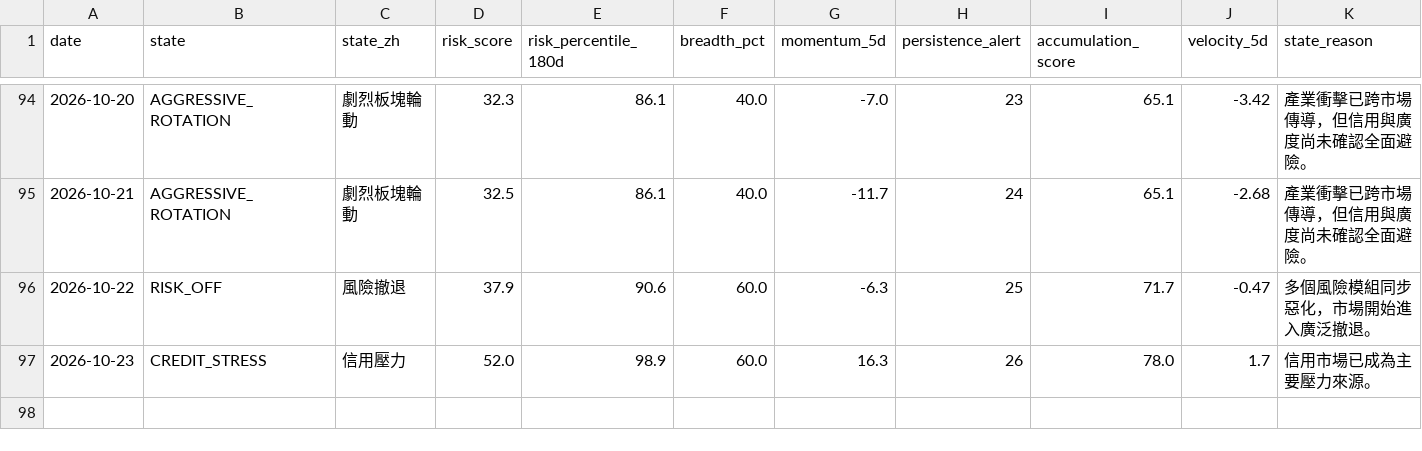
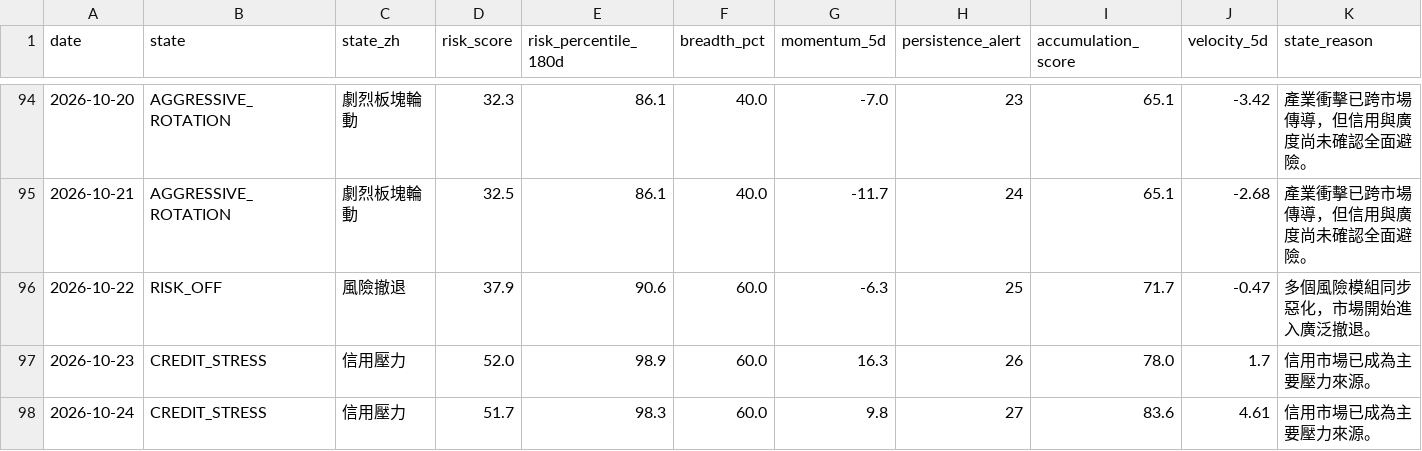
Before and after one commit to stutjeff/pios-capital-flow-engine, a CSV file: data/market_state_history_180d.csv, drawn as a sheet; only a part is shown, gaps mark what is left out.

```diff
--- a/data/market_state_history_180d.csv
+++ b/data/market_state_history_180d.csv
@@ -97 +97,2 @@ date,state,state_zh,risk_score,risk_percentile_180d,breadth_pct,momentum_5d,pers
 2026-10-23,CREDIT_STRESS,信用壓力,52.0,98.9,60.0,16.3,26,78.0,1.7,信用市場已成為主要壓力來源。
+2026-10-24,CREDIT_STRESS,信用壓力,51.7,98.3,60.0,9.8,27,83.6,4.61,信用市場已成為主要壓力來源。
```
Also changed, not shown: data/capital_flow_timeseries_180d.csv, data/factor_analysis.csv, 3 other files.
